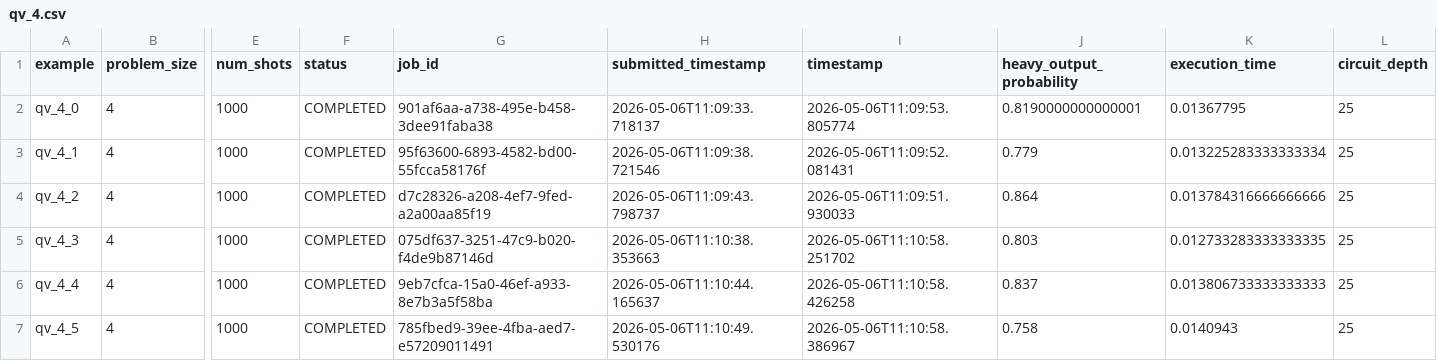
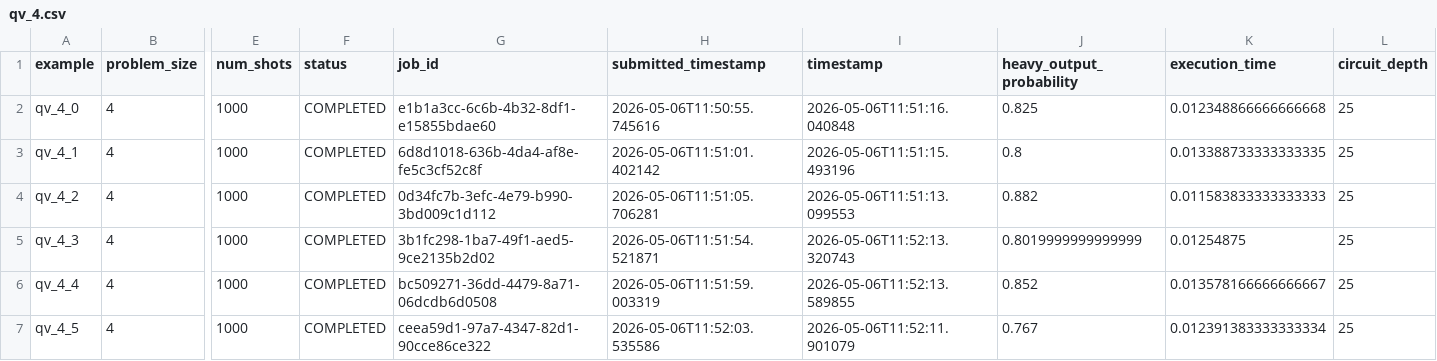
Before and after one commit to Classiq/classiq-library, a CSV file: benchmarking/protocols/results/quantum_volume/qv_4.csv, drawn as a sheet; only a part is shown, gaps mark what is left out; the diff covers the shown part only; the diff names each change by its address in the sheet, - before the commit and + after, or states it on an @@ line.

Commit message:
format scores with .3f and rerun all benchmarks

```diff
--- a/benchmarking/protocols/results/quantum_volume/qv_4.csv
+++ b/benchmarking/protocols/results/quantum_volume/qv_4.csv
-G2 (job_id): 901af6aa-a738-495e-b458-3dee91faba38
+G2 (job_id): e1b1a3cc-6c6b-4b32-8df1-e15855bdae60
-H2 (submitted_timestamp): 2026-05-06T11:09:33.718137
+H2 (submitted_timestamp): 2026-05-06T11:50:55.745616
-I2 (timestamp): 2026-05-06T11:09:53.805774
+I2 (timestamp): 2026-05-06T11:51:16.040848
-J2 (heavy_output_probability): 0.8190000000000001
+J2 (heavy_output_probability): 0.825
-K2 (execution_time): 0.01367795
+K2 (execution_time): 0.012348866666666668
-G3 (job_id): 95f63600-6893-4582-bd00-55fcca58176f
+G3 (job_id): 6d8d1018-636b-4da4-af8e-fe5c3cf52c8f
-H3 (submitted_timestamp): 2026-05-06T11:09:38.721546
+H3 (submitted_timestamp): 2026-05-06T11:51:01.402142
-I3 (timestamp): 2026-05-06T11:09:52.081431
+I3 (timestamp): 2026-05-06T11:51:15.493196
-J3 (heavy_output_probability): 0.779
+J3 (heavy_output_probability): 0.8
-K3 (execution_time): 0.013225283333333334
+K3 (execution_time): 0.013388733333333335
-G4 (job_id): d7c28326-a208-4ef7-9fed-a2a00aa85f19
+G4 (job_id): 0d34fc7b-3efc-4e79-b990-3bd009c1d112
-H4 (submitted_timestamp): 2026-05-06T11:09:43.798737
+H4 (submitted_timestamp): 2026-05-06T11:51:05.706281
-I4 (timestamp): 2026-05-06T11:09:51.930033
+I4 (timestamp): 2026-05-06T11:51:13.099553
-J4 (heavy_output_probability): 0.864
+J4 (heavy_output_probability): 0.882
-K4 (execution_time): 0.013784316666666666
+K4 (execution_time): 0.011583833333333333
-G5 (job_id): 075df637-3251-47c9-b020-f4de9b87146d
+G5 (job_id): 3b1fc298-1ba7-49f1-aed5-9ce2135b2d02
-H5 (submitted_timestamp): 2026-05-06T11:10:38.353663
+H5 (submitted_timestamp): 2026-05-06T11:51:54.521871
-I5 (timestamp): 2026-05-06T11:10:58.251702
+I5 (timestamp): 2026-05-06T11:52:13.320743
-J5 (heavy_output_probability): 0.803
+J5 (heavy_output_probability): 0.8019999999999999
-K5 (execution_time): 0.012733283333333335
+K5 (execution_time): 0.01254875
-G6 (job_id): 9eb7cfca-15a0-46ef-a933-8e7b3a5f58ba
+G6 (job_id): bc509271-36dd-4479-8a71-06dcdb6d0508
-H6 (submitted_timestamp): 2026-05-06T11:10:44.165637
+H6 (submitted_timestamp): 2026-05-06T11:51:59.003319
-I6 (timestamp): 2026-05-06T11:10:58.426258
+I6 (timestamp): 2026-05-06T11:52:13.589855
-J6 (heavy_output_probability): 0.837
+J6 (heavy_output_probability): 0.852
-K6 (execution_time): 0.013806733333333333
+K6 (execution_time): 0.013578166666666667
-G7 (job_id): 785fbed9-39ee-4fba-aed7-e57209011491
+G7 (job_id): ceea59d1-97a7-4347-82d1-90cce86ce322
-H7 (submitted_timestamp): 2026-05-06T11:10:49.530176
+H7 (submitted_timestamp): 2026-05-06T11:52:03.535586
-I7 (timestamp): 2026-05-06T11:10:58.386967
+I7 (timestamp): 2026-05-06T11:52:11.901079
-J7 (heavy_output_probability): 0.758
+J7 (heavy_output_probability): 0.767
-K7 (execution_time): 0.0140943
+K7 (execution_time): 0.012391383333333334
```
Also changed, not shown: 72 edited cells elsewhere in this file, benchmarking/benchmarks/data/adder4.csv, benchmarking/benchmarks/data/ghz3.csv, 22 other files.
